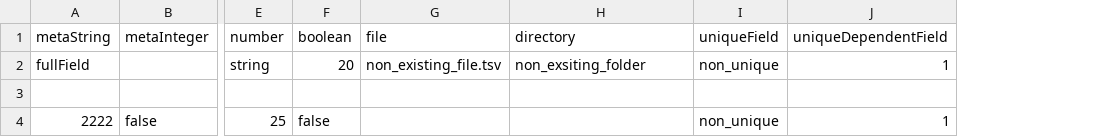
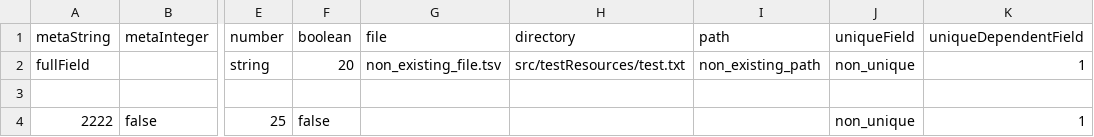
Before and after one commit to nextflow-io/nf-validation, a CSV file: plugins/nf-validation/src/testResources/errors.csv, drawn as a sheet; only a part is shown, gaps mark what is left out; the diff names each change by its address in the sheet, - before the commit and + after, or states it on an @@ line.

```diff
--- a/plugins/nf-validation/src/testResources/errors.csv
+++ b/plugins/nf-validation/src/testResources/errors.csv
+column I (path), row 2: non_existing_path
-H2 (directory): non_exsiting_folder
+H2 (directory): src/testResources/test.txt
```
Also changed, not shown: plugins/nf-validation/src/testResources/correct.csv, plugins/nf-validation/src/testResources/correct.tsv, 2 other files.
